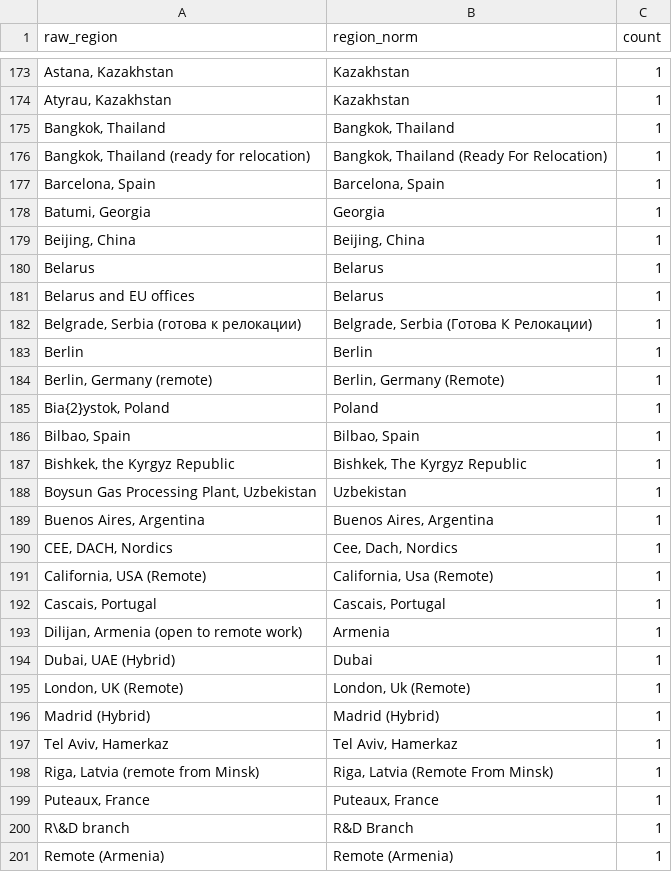
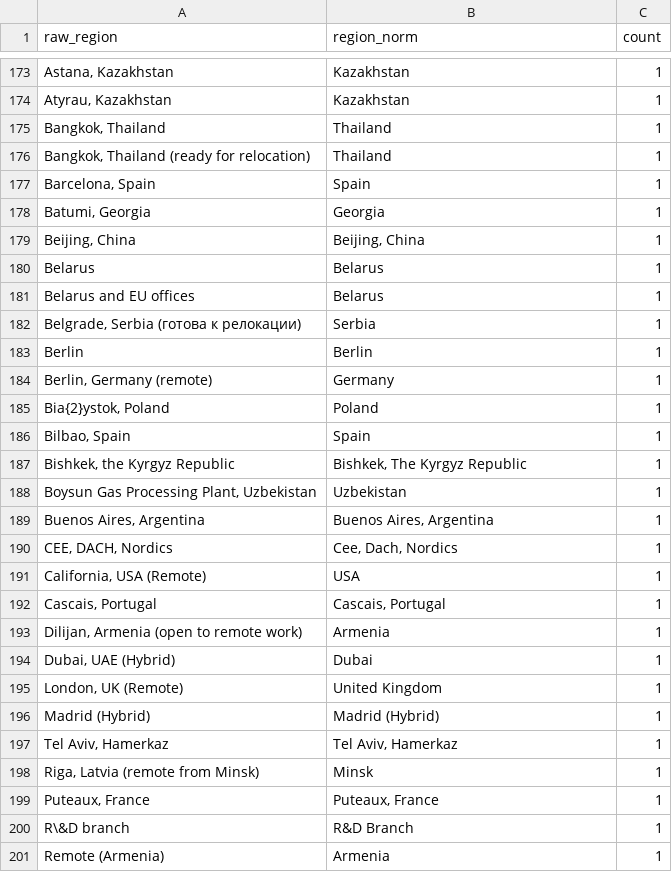
Before and after one commit to kkirko/profile_launch_eda, a CSV file: analytics/mis_users_resume_bot/outputs/tables/geo_mapping_audit.csv, drawn as a sheet; only a part is shown, gaps mark what is left out; the diff covers the shown part only; the diff names each change by its address in the sheet, - before the commit and + after, or states it on an @@ line.

```diff
--- a/analytics/mis_users_resume_bot/outputs/tables/geo_mapping_audit.csv
+++ b/analytics/mis_users_resume_bot/outputs/tables/geo_mapping_audit.csv
-B175 (region_norm): Bangkok, Thailand
+B175 (region_norm): Thailand
-B176 (region_norm): Bangkok, Thailand (Ready For Relocation)
+B176 (region_norm): Thailand
-B177 (region_norm): Barcelona, Spain
+B177 (region_norm): Spain
-B182 (region_norm): Belgrade, Serbia (Готова К Релокации)
+B182 (region_norm): Serbia
-B184 (region_norm): Berlin, Germany (Remote)
+B184 (region_norm): Germany
-B186 (region_norm): Bilbao, Spain
+B186 (region_norm): Spain
-B191 (region_norm): California, Usa (Remote)
+B191 (region_norm): USA
-B195 (region_norm): London, Uk (Remote)
+B195 (region_norm): United Kingdom
-B198 (region_norm): Riga, Latvia (Remote From Minsk)
+B198 (region_norm): Minsk
-B201 (region_norm): Remote (Armenia)
+B201 (region_norm): Armenia
```
Also changed, not shown: 61 edited cells elsewhere in this file, analytics/mis_users_resume_bot/outputs/tables/domain_region_heatmap_share.csv, analytics/mis_users_resume_bot/outputs/tables/readme_links_check.csv, 55 other files.
